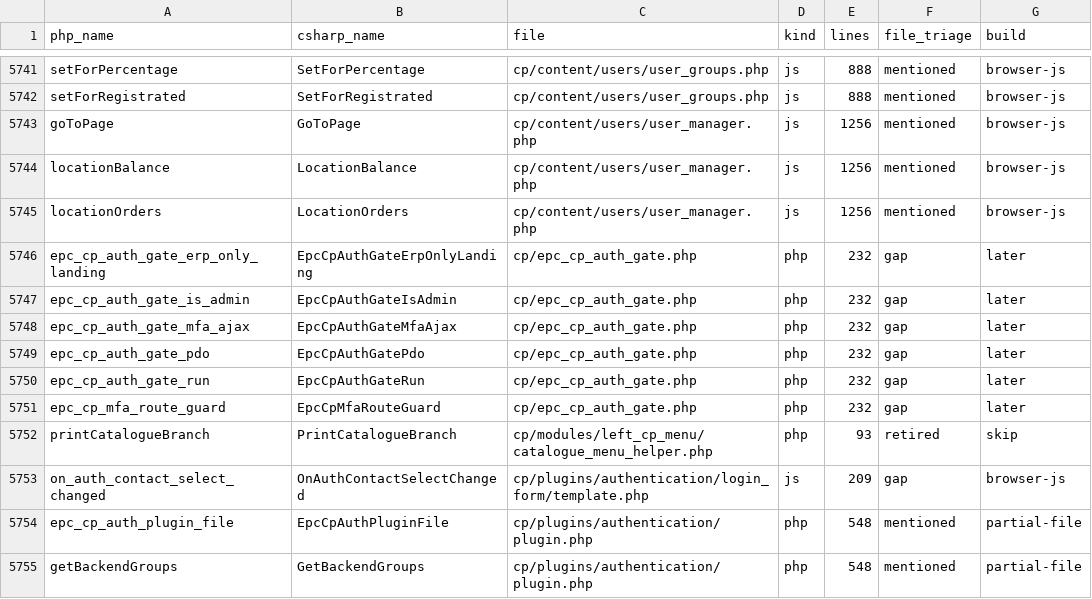
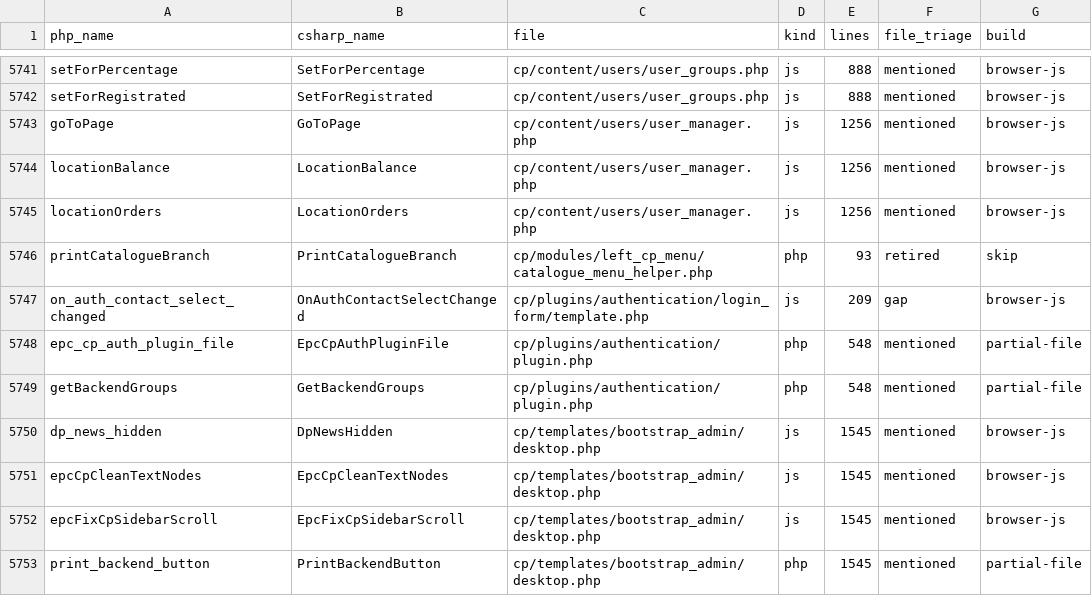
Before and after one commit to epartscart/ecomae, a TSV file: docs/migration/inventory/PHP_BUILDABLE_FUNCTIONS.tsv, drawn as a sheet; only a part is shown, gaps mark what is left out; the shorter side is filled out with more unchanged rows.

```diff
--- a/docs/migration/inventory/PHP_BUILDABLE_FUNCTIONS.tsv
+++ b/docs/migration/inventory/PHP_BUILDABLE_FUNCTIONS.tsv
@@ -5745,8 +5745,2 @@ locationBalance	LocationBalance	cp/content/users/user_manager.php	js	1256	mentio
 locationOrders	LocationOrders	cp/content/users/user_manager.php	js	1256	mentioned	browser-js
-epc_cp_auth_gate_erp_only_landing	EpcCpAuthGateErpOnlyLanding	cp/epc_cp_auth_gate.php	php	232	gap	later
-epc_cp_auth_gate_is_admin	EpcCpAuthGateIsAdmin	cp/epc_cp_auth_gate.php	php	232	gap	later
-epc_cp_auth_gate_mfa_ajax	EpcCpAuthGateMfaAjax	cp/epc_cp_auth_gate.php	php	232	gap	later
-epc_cp_auth_gate_pdo	EpcCpAuthGatePdo	cp/epc_cp_auth_gate.php	php	232	gap	later
-epc_cp_auth_gate_run	EpcCpAuthGateRun	cp/epc_cp_auth_gate.php	php	232	gap	later
-epc_cp_mfa_route_guard	EpcCpMfaRouteGuard	cp/epc_cp_auth_gate.php	php	232	gap	later
 printCatalogueBranch	PrintCatalogueBranch	cp/modules/left_cp_menu/catalogue_menu_helper.php	php	93	retired	skip
```
Also changed, not shown: 5 other files.
